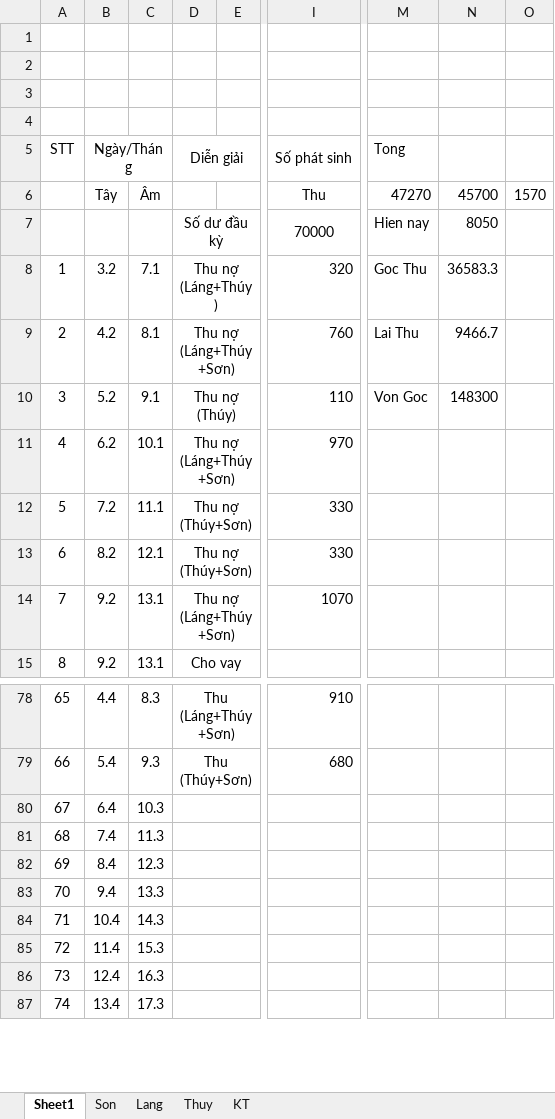
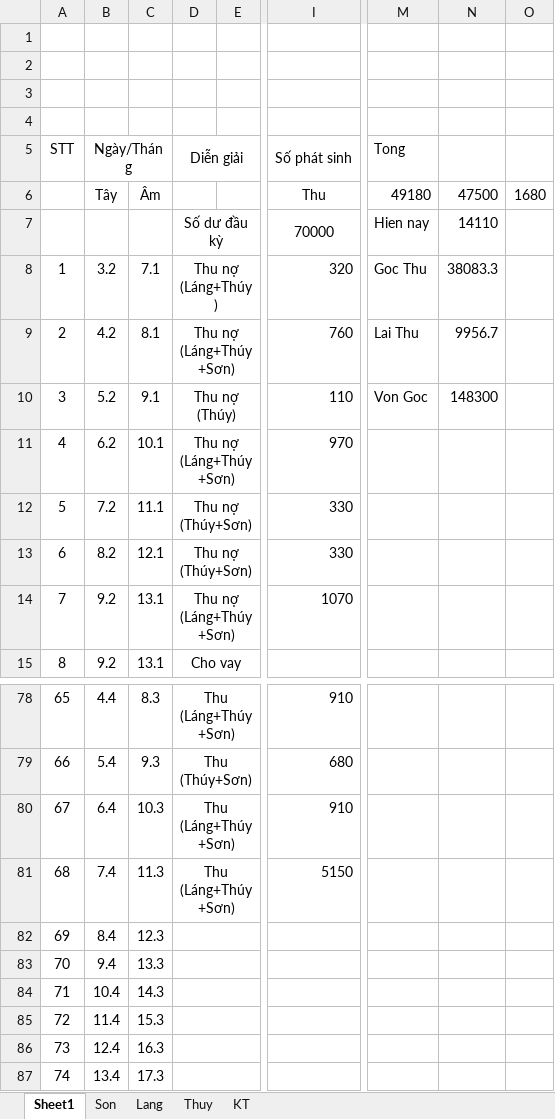
Before and after one commit to Hubitga/Hubito, an Excel workbook: Số Cái.xlsx, sheet Sheet1, drawn as a sheet; only a part is shown, gaps mark what is left out; values as stored, in another font and other column widths than the file's, no borders; the diff names each change by its address in the sheet, - before the commit and + after, or states it on an @@ line.

```diff
--- a/Số Cái.xlsx (sheet Sheet1)
+++ b/Số Cái.xlsx (sheet Sheet1)
-M6: 47270
+M6: 49180
-N6: 45700
+N6: 47500
-O6: 1570
+O6: 1680
-N7: 8050
+N7: 14110
-N8: 36583.3
+N8: 38083.3
-N9: 9466.7
+N9: 9956.7
-D80:D81: (empty)
+D80:D81: Thu (Láng+Thúy+Sơn)
-I80: (empty)
+I80: 910
-I81: (empty)
+I81: 5150
```
Also changed, not shown: sheet Thuy, sheet Son, sheet Lang, sheet KT.
